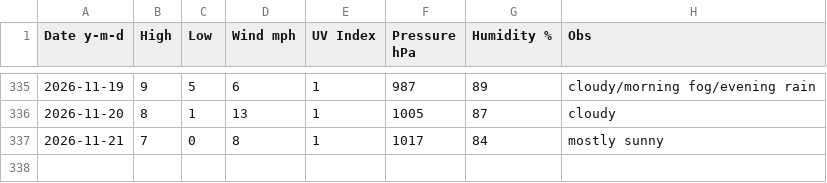
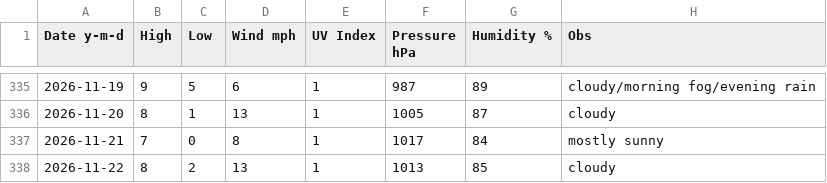
Before and after one commit to tu2/xyz_d, a CSV file: xyz_d_26.csv, drawn as a sheet; only a part is shown, gaps mark what is left out.

Commit message:
Update xyz_d_26.csv

```diff
--- a/xyz_d_26.csv
+++ b/xyz_d_26.csv
@@ -337 +337,2 @@ Date y-m-d,High,Low,Wind mph,UV Index,Pressure hPa,Humidity %,Obs
 2026-11-21,7,0,8,1,1017,84,mostly sunny
+2026-11-22,8,2,13,1,1013,85,cloudy
```
